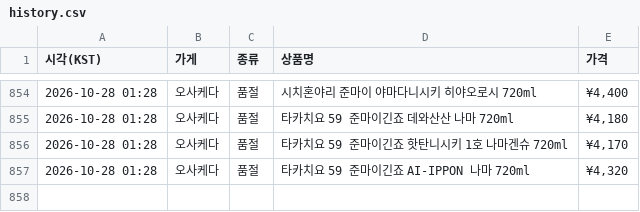
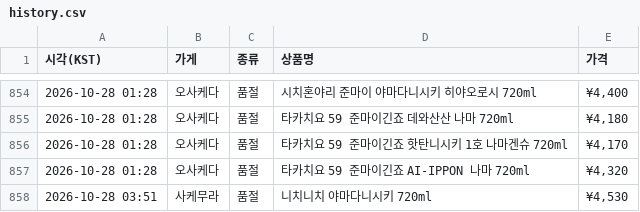
Before and after one commit to zerocustom84-alt/sake-watch, a CSV file: history.csv, drawn as a sheet; only a part is shown, gaps mark what is left out; the diff names each change by its address in the sheet, - before the commit and + after, or states it on an @@ line.

```diff
--- a/history.csv
+++ b/history.csv
+row 858: 2026-10-28 03:51 | 사케무라 | 품절 | 니치니치 야마다니시키 720ml | ¥4,530
```
Also changed, not shown: 2 other files.
